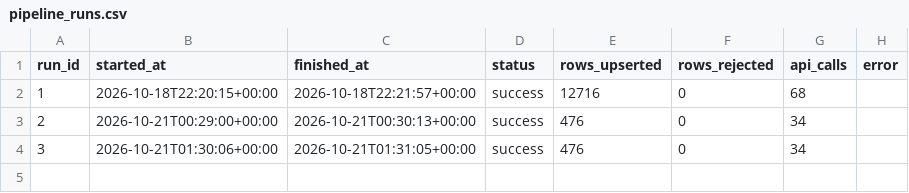
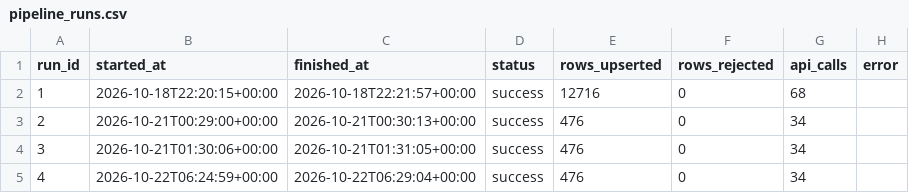
Before and after one commit to srishti-portfolio/weather-analysis-dashboard, a CSV file: powerbi/data/pipeline_runs.csv, drawn as a sheet; the diff names each change by its address in the sheet, - before the commit and + after, or states it on an @@ line.

```diff
--- a/powerbi/data/pipeline_runs.csv
+++ b/powerbi/data/pipeline_runs.csv
+row 5: 4 | 2026-10-22T06:24:59+00:00 | 2026-10-22T06:29:04+00:00 | success | 476 | 0 | 34
```
Also changed, not shown: powerbi/data/dim_city.csv, powerbi/data/report_daily_trend.csv, 8 other files.
